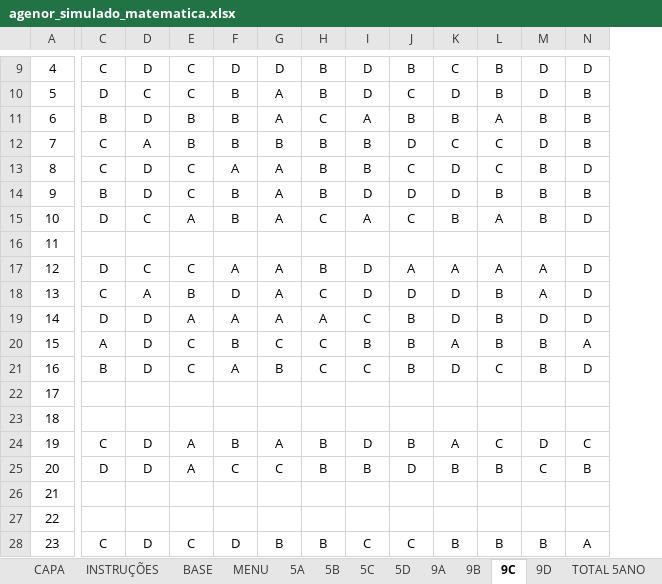
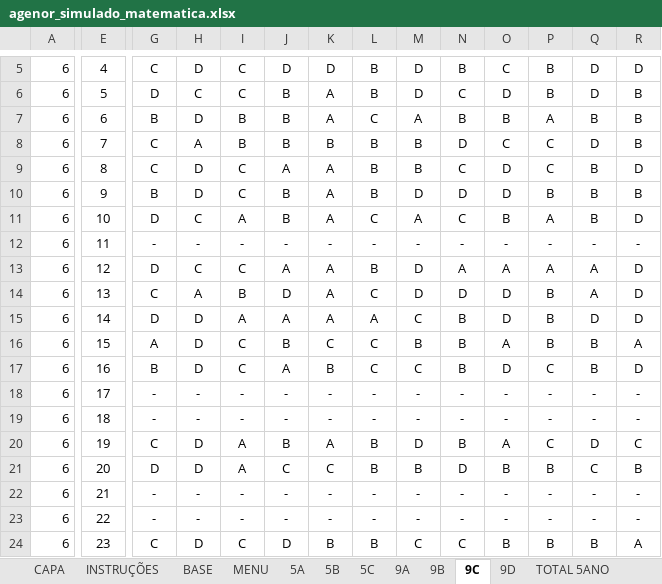
Before and after one commit to fbzpanatto/iescola-back, an Excel workbook: src/sheets/agenor_simulado_matematica.xlsx, sheet 9C, drawn as a sheet; only a part is shown, gaps mark what is left out; values as stored, in another font and other column widths than the file's, no borders; conditional formats not drawn; addresses are those after the commit; the diff covers the shown part only; the diff names each change by its address in the sheet, - before the commit and + after, or states it on an @@ line.

```diff
--- a/src/sheets/agenor_simulado_matematica.xlsx (sheet 9C)
+++ b/src/sheets/agenor_simulado_matematica.xlsx (sheet 9C)
-sheet tab: 5D
+column A, rows 5-24: all 6
-G12: (empty)
+G12: -
-H12: (empty)
+H12: -
-I12: (empty)
+I12: -
-J12: (empty)
+J12: -
-K12: (empty)
+K12: -
-L12: (empty)
+L12: -
-M12: (empty)
+M12: -
-N12: (empty)
+N12: -
-O12: (empty)
+O12: -
-P12: (empty)
+P12: -
-Q12: (empty)
+Q12: -
-R12: (empty)
+R12: -
-G18:G19: (empty)
+G18:G19: -
-H18:H19: (empty)
+H18:H19: -
-I18:I19: (empty)
+I18:I19: -
-J18:J19: (empty)
+J18:J19: -
-K18:K19: (empty)
+K18:K19: -
-L18:L19: (empty)
+L18:L19: -
-M18:M19: (empty)
+M18:M19: -
-N18:N19: (empty)
+N18:N19: -
-O18:O19: (empty)
+O18:O19: -
-P18:P19: (empty)
+P18:P19: -
-Q18:Q19: (empty)
+Q18:Q19: -
-R18:R19: (empty)
+R18:R19: -
-G22:G23: (empty)
+G22:G23: -
-H22:H23: (empty)
+H22:H23: -
-I22:I23: (empty)
+I22:I23: -
-J22:J23: (empty)
+J22:J23: -
-K22:K23: (empty)
+K22:K23: -
-L22:L23: (empty)
+L22:L23: -
-M22:M23: (empty)
+M22:M23: -
-N22:N23: (empty)
+N22:N23: -
-O22:O23: (empty)
+O22:O23: -
-P22:P23: (empty)
+P22:P23: -
-Q22:Q23: (empty)
+Q22:Q23: -
-R22:R23: (empty)
+R22:R23: -
```
Also changed, not shown: 32 removed rows, 3 added columns, 1 removed column and 132 edited cells elsewhere in this sheet, sheet QUESTÕES 9ANO, sheet 5C, sheet QUESTÕES 5ANO, sheet 9B, sheet 9A, sheet 5B, 4 more sheets, formulas that keep their value, charts or pictures, 11 other files.
